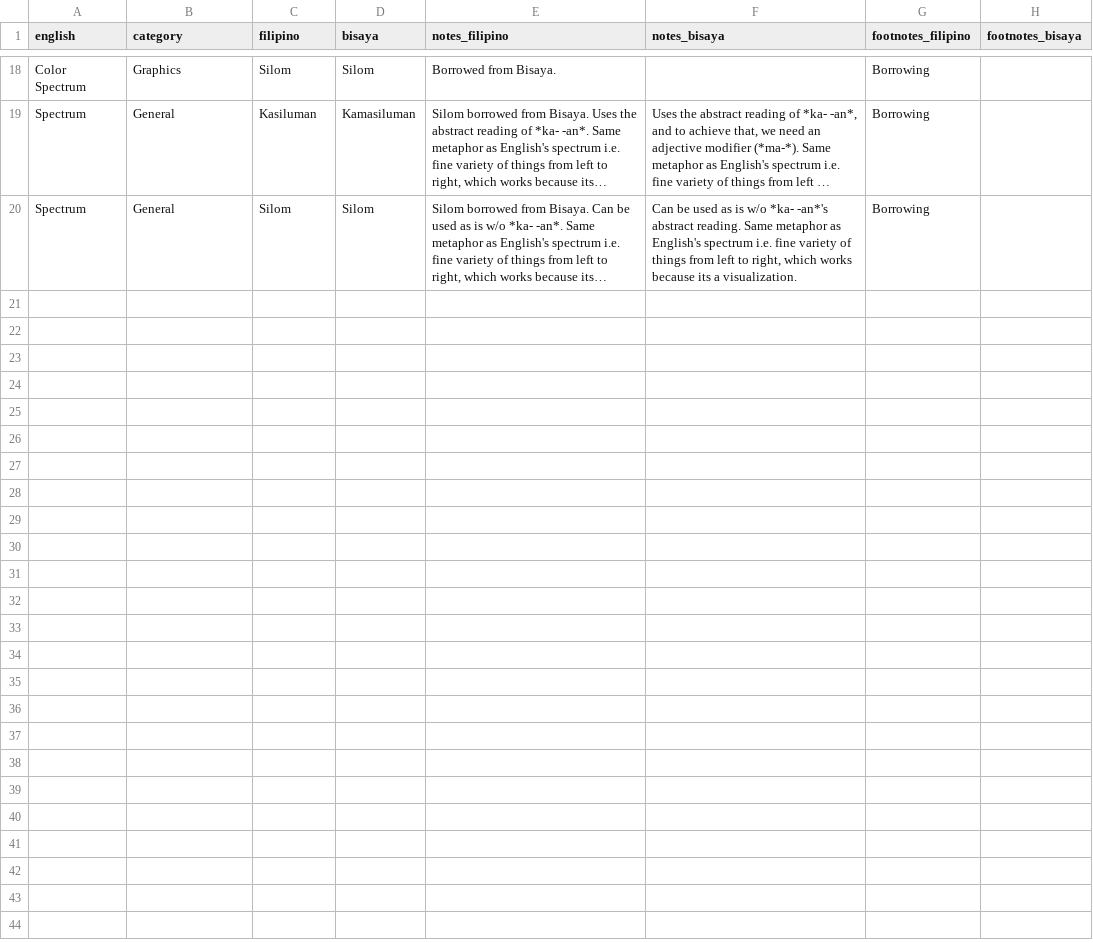
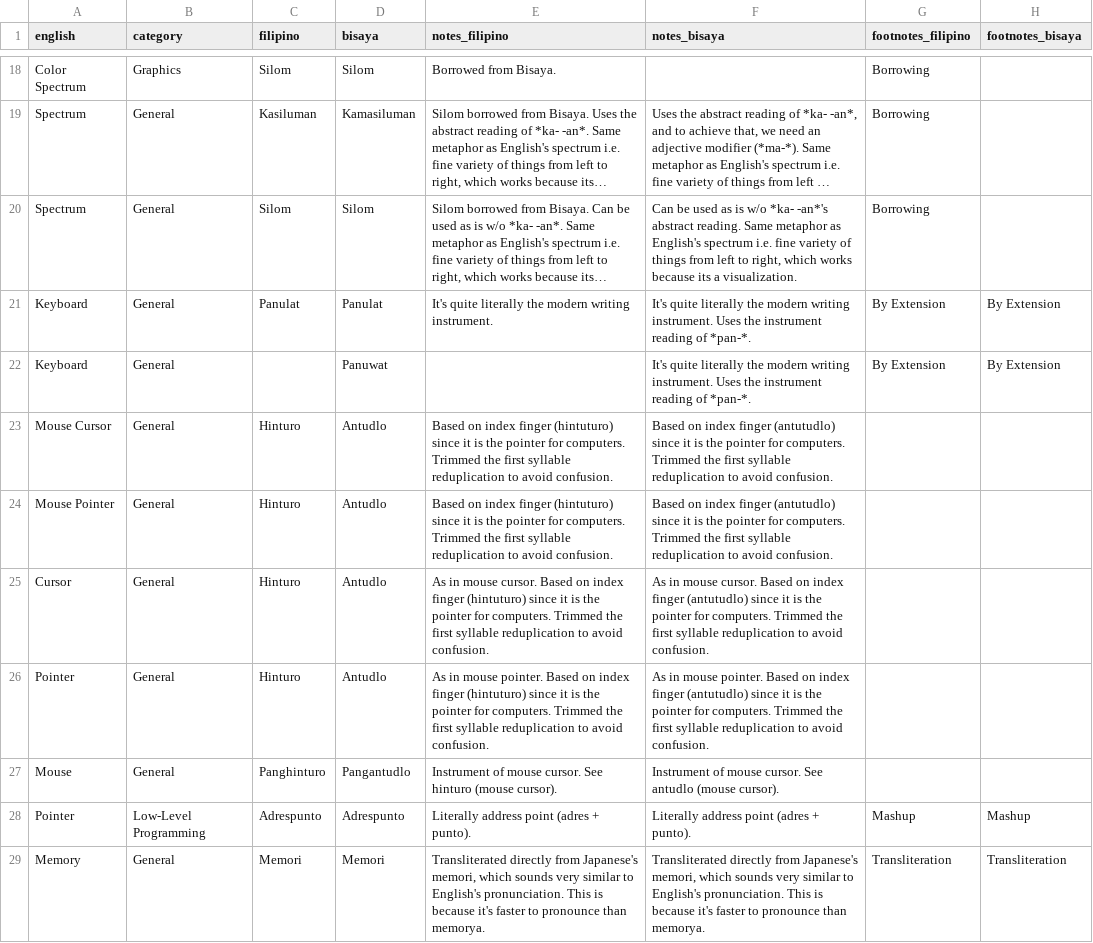
Before and after one commit to elgikore/fil-bis-cs-terms-experimental, a CSV file: coinages.csv, drawn as a sheet; only a part is shown, gaps mark what is left out; long unchanged cells end in …; the diff covers the shown part only; the diff names each change by its address in the sheet, - before the commit and + after, or states it on an @@ line.

Commit message:
more coinages transferred

```diff
--- a/coinages.csv
+++ b/coinages.csv
+row 21: Keyboard | General | Panulat | Panulat | It's quite literally the modern writing instrument. | It's quite literally the modern writing instrument. Uses the instrument reading of *pan-*. | By Extension | By Extension
+row 22: Keyboard | General |  | Panuwat |  | It's quite literally the modern writing instrument. Uses the instrument reading of *pan-*. | By Extension | By Extension
+row 23: Mouse Cursor | General | Hinturo | Antudlo | Based on index finger (hintuturo) since it is the pointer for computers. Trimmed the first syllable reduplication to avoid confusion. | Based on index finger (antutudlo) since it is the pointer for computers. Trimmed the first syllable reduplication to avoid confusion.
+row 24: Mouse Pointer | General | Hinturo | Antudlo | Based on index finger (hintuturo) since it is the pointer for computers. Trimmed the first syllable reduplication to avoid confusion. | Based on index finger (antutudlo) since it is the pointer for computers. Trimmed the first syllable reduplication to avoid confusion.
+row 25: Cursor | General | Hinturo | Antudlo | As in mouse cursor. Based on index finger (hintuturo) since it is the pointer for computers. Trimmed the first syllable reduplication to avoid confusion. | As in mouse cursor. Based on index finger (antutudlo) since it is the pointer for computers. Trimmed the first syllable reduplication to avoid confusion.
+row 26: Pointer | General | Hinturo | Antudlo | As in mouse pointer. Based on index finger (hintuturo) since it is the pointer for computers. Trimmed the first syllable reduplication to avoid confusion. | As in mouse pointer. Based on index finger (antutudlo) since it is the pointer for computers. Trimmed the first syllable reduplication to avoid confusion.
+row 27: Mouse | General | Panghinturo | Pangantudlo | Instrument of mouse cursor. See hinturo (mouse cursor). | Instrument of mouse cursor. See antudlo (mouse cursor).
+row 28: Pointer | Low-Level Programming | Adrespunto | Adrespunto | Literally address point (adres + punto). | Literally address point (adres + punto). | Mashup | Mashup
+row 29: Memory | General | Memori | Memori | Transliterated directly from Japanese's memori, which sounds very similar to English's pronunciation. This is because it's faster to pronounce than memorya. | Transliterated directly from Japanese's memori, which sounds very similar to English's pronunciation. This is because it's faster to pronounce than memorya. | Transliteration | Transliteration
```
Also changed, not shown: 9 added rows elsewhere in this file.
